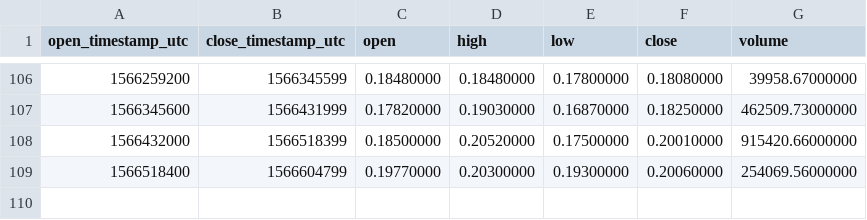
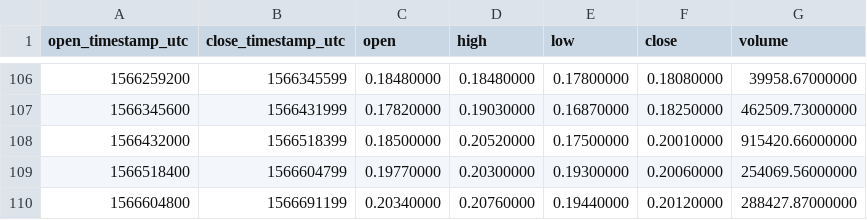
Before and after one commit to cryptobigbro/binance-BATUSDC, a CSV file: binance-BATUSDC-1d.csv, drawn as a sheet; only a part is shown, gaps mark what is left out; the diff names each change by its address in the sheet, - before the commit and + after, or states it on an @@ line.

```diff
--- a/binance-BATUSDC-1d.csv
+++ b/binance-BATUSDC-1d.csv
+row 110: 1566604800 | 1566691199 | 0.20340000 | 0.20760000 | 0.19440000 | 0.20120000 | 288427.87000000
```
Also changed, not shown: binance-BATUSDC-1h.csv.
